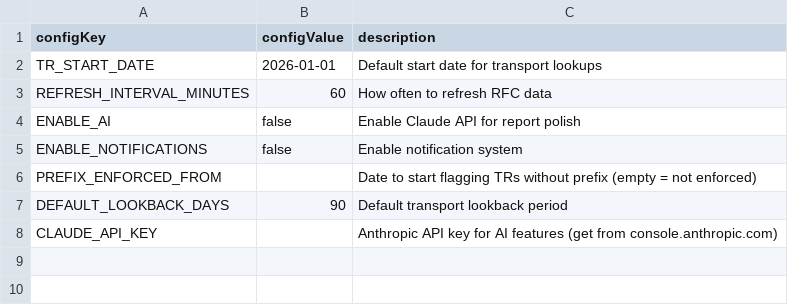
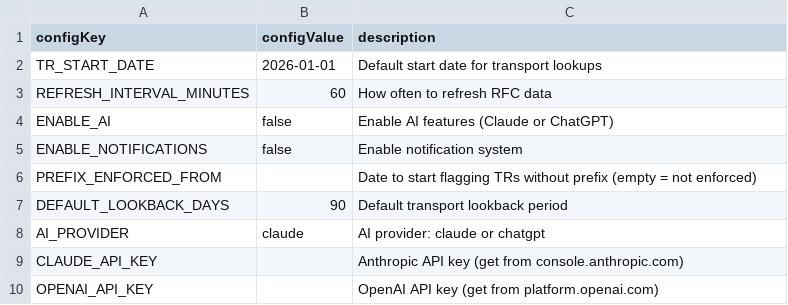
Before and after one commit to Nikhil28281998/sap_projectmanagment, a CSV file: db/data/sap.pm-AppConfig.csv, drawn as a sheet.

Commit message:
feat: AI Agent chat, dual provider (Claude+ChatGPT), project instructions
- NEW: srv/lib/ai-client.js — unified AI client supporting both Claude (Anthropic) and ChatGPT (OpenAI)
- NEW: chatWithAgent action — AI agent gathers all project data as context, answers user questions
- NEW: saveAIConfig action — saves provider choice + API key to AppConfig
- NEW: AIChatDrawer.tsx — sliding chat panel with quick questions, message history, provider tags
- NEW: Floating robot button (bottom-right) + sidebar AI Assistant nav item
- UPDATED: Settings page with 3-step AI connection flow (choose provider → enter key → connect & test)
- UPDATED: ReportBuilder references connected AI provider (not Claude-only)
- UPDATED: AppConfig CSV with AI_PROVIDER, OPENAI_API_KEY entries
- NEW: PROJECT-INSTRUCTIONS.md — full architecture doc, running guide, changelog, what-not-to-do

```diff
--- a/db/data/sap.pm-AppConfig.csv
+++ b/db/data/sap.pm-AppConfig.csv
@@ -3,3 +3,3 @@ TR_START_DATE;2026-01-01;Default start date for transport lookups
 REFRESH_INTERVAL_MINUTES;60;How often to refresh RFC data
-ENABLE_AI;false;Enable Claude API for report polish
+ENABLE_AI;false;Enable AI features (Claude or ChatGPT)
 ENABLE_NOTIFICATIONS;false;Enable notification system
@@ -7,2 +7,4 @@ PREFIX_ENFORCED_FROM;;Date to start flagging TRs without prefix (empty = not enf
 DEFAULT_LOOKBACK_DAYS;90;Default transport lookback period
-CLAUDE_API_KEY;;Anthropic API key for AI features (get from console.anthropic.com)
+AI_PROVIDER;claude;AI provider: claude or chatgpt
+CLAUDE_API_KEY;;Anthropic API key (get from console.anthropic.com)
+OPENAI_API_KEY;;OpenAI API key (get from platform.openai.com)
```
Also changed, not shown: 9 other files.
